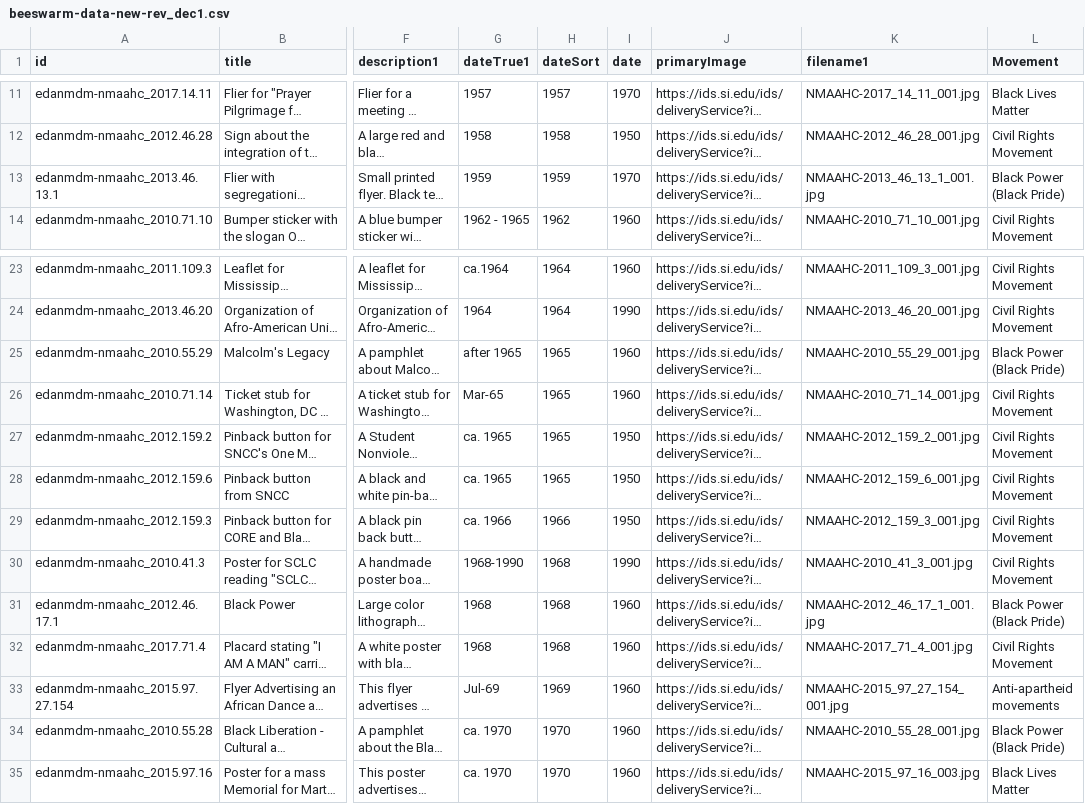
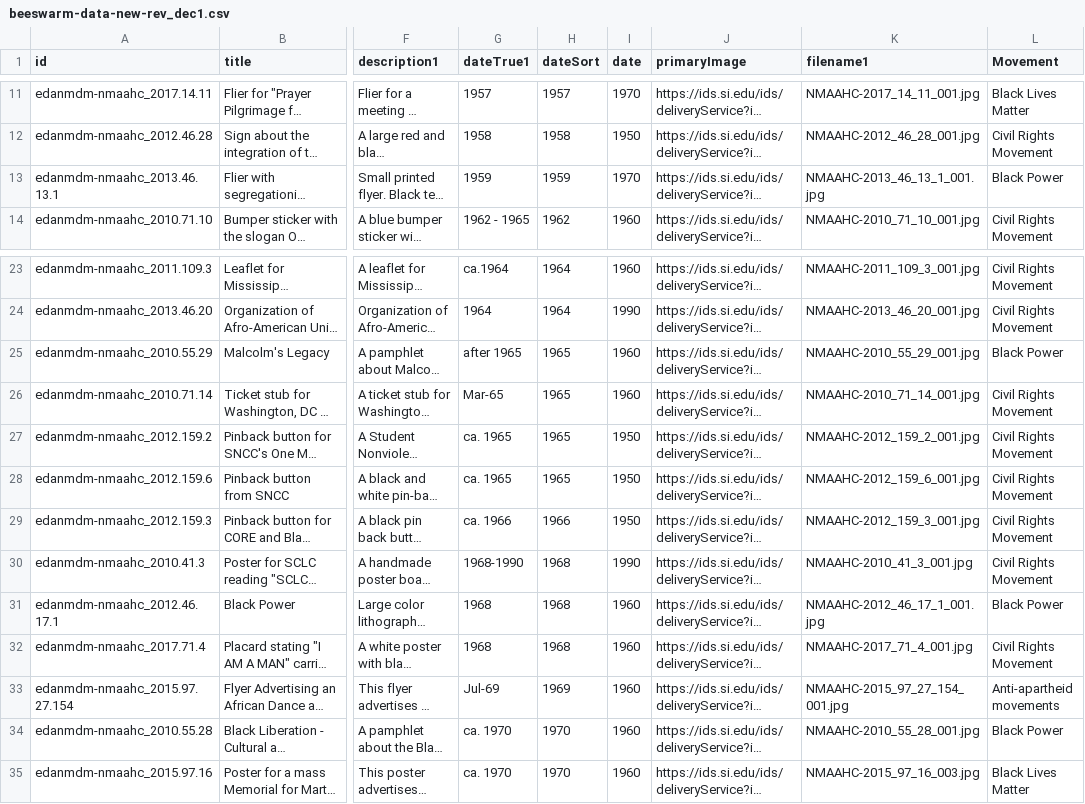
Before and after one commit to m0llyc00k/Major-studio-1, a CSV file: Final_v2/beeswarm-data-new-rev_dec1.csv, drawn as a sheet; only a part is shown, gaps mark what is left out; long unchanged cells end in …; the diff names each change by its address in the sheet, - before the commit and + after, or states it on an @@ line.

```diff
--- a/Final_v2/beeswarm-data-new-rev_dec1.csv
+++ b/Final_v2/beeswarm-data-new-rev_dec1.csv
-L13 (Movement): Black Power (Black Pride)
+L13 (Movement): Black Power
-L25 (Movement): Black Power (Black Pride)
+L25 (Movement): Black Power
-L31 (Movement): Black Power (Black Pride)
+L31 (Movement): Black Power
-L34 (Movement): Black Power (Black Pride)
+L34 (Movement): Black Power
```
Also changed, not shown: 4 other files.
